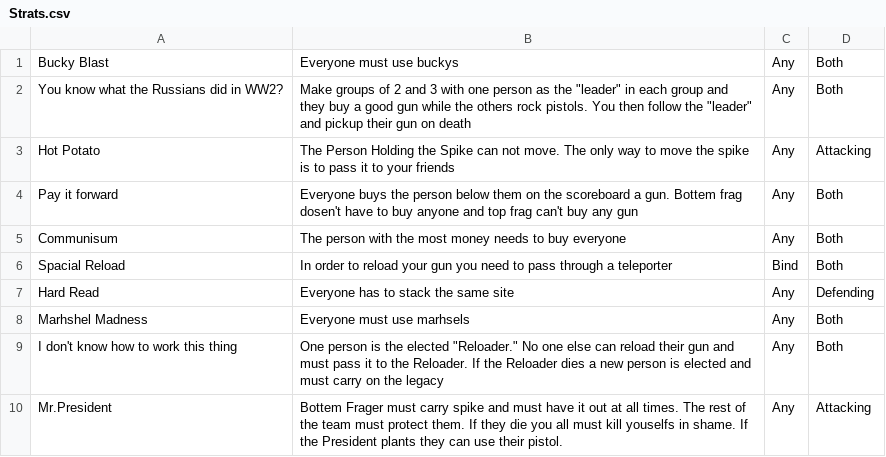
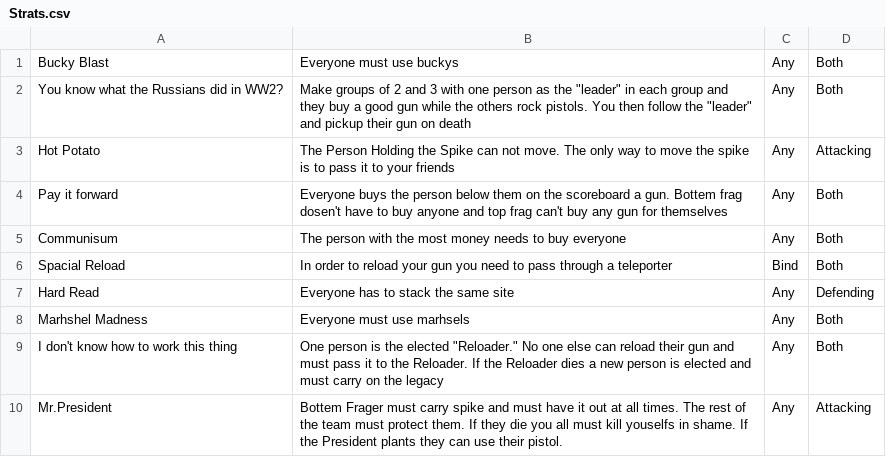
Before and after one commit to REclipsent/REclipsents-Valorant-Companion-App, a CSV file: Strats.csv, drawn as a sheet; only a part is shown.

Commit message:
grammer

```diff
--- a/Strats.csv
+++ b/Strats.csv
@@ -3,3 +3,3 @@ You know what the Russians did in WW2?,Make groups of 2 and 3 with one person as
 Hot Potato,The Person Holding the Spike can not move. The only way to move the spike is to pass it to your friends,Any,Attacking
-Pay it forward,Everyone buys the person below them on the scoreboard a gun. Bottem frag dosen't have to buy anyone and top frag can't buy any gun,Any,Both
+Pay it forward,Everyone buys the person below them on the scoreboard a gun. Bottem frag dosen't have to buy anyone and top frag can't buy any gun for themselves,Any,Both
 Communisum,The person with the most money needs to buy everyone,Any,Both
```
